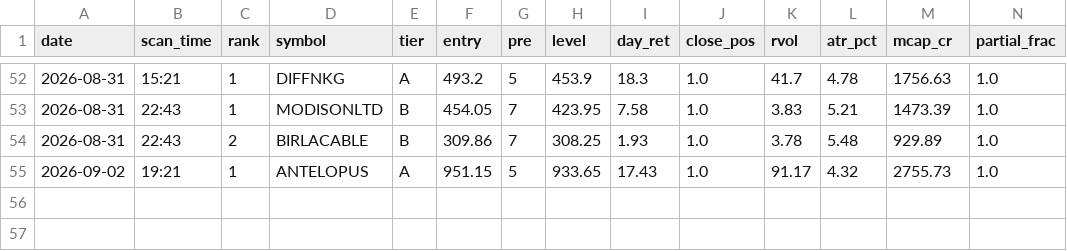
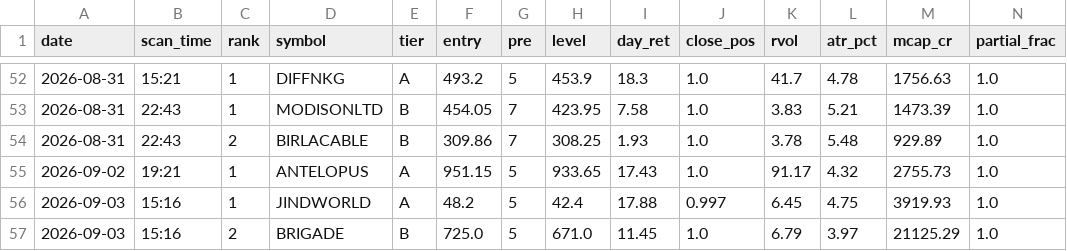
Before and after one commit to atikhalde/weekly, a CSV file: btst_picks.csv, drawn as a sheet; only a part is shown, gaps mark what is left out; rows hold the shown columns only; the diff names each change by its address in the sheet, - before the commit and + after, or states it on an @@ line.

```diff
--- a/btst_picks.csv
+++ b/btst_picks.csv
+row 56: 2026-09-03 | 15:16 | 1 | JINDWORLD | A | 48.2 | 5 | 42.4 | 17.88 | 0.997 | 6.45 | 4.75 | 3919.93 | 1.0
+row 57: 2026-09-03 | 15:16 | 2 | BRIGADE | B | 725.0 | 5 | 671.0 | 11.45 | 1.0 | 6.79 | 3.97 | 21125.29 | 1.0
```
Also changed, not shown: anticipate_picks.csv, 1 other file.
